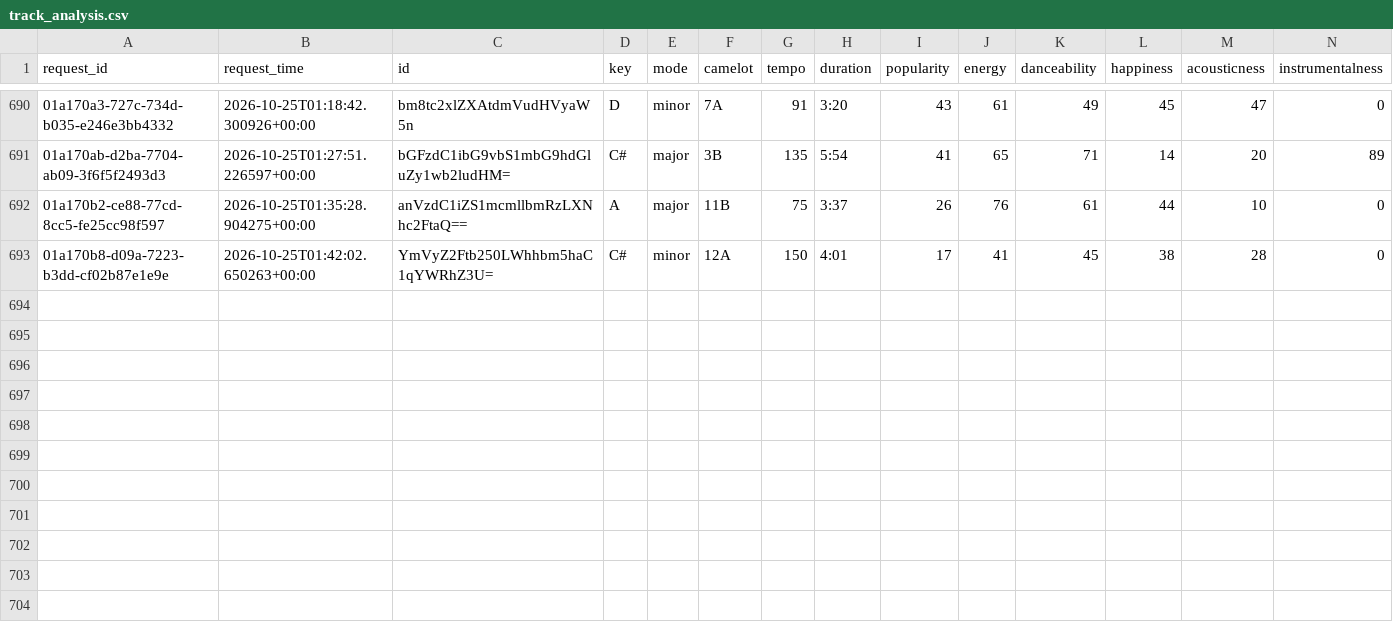
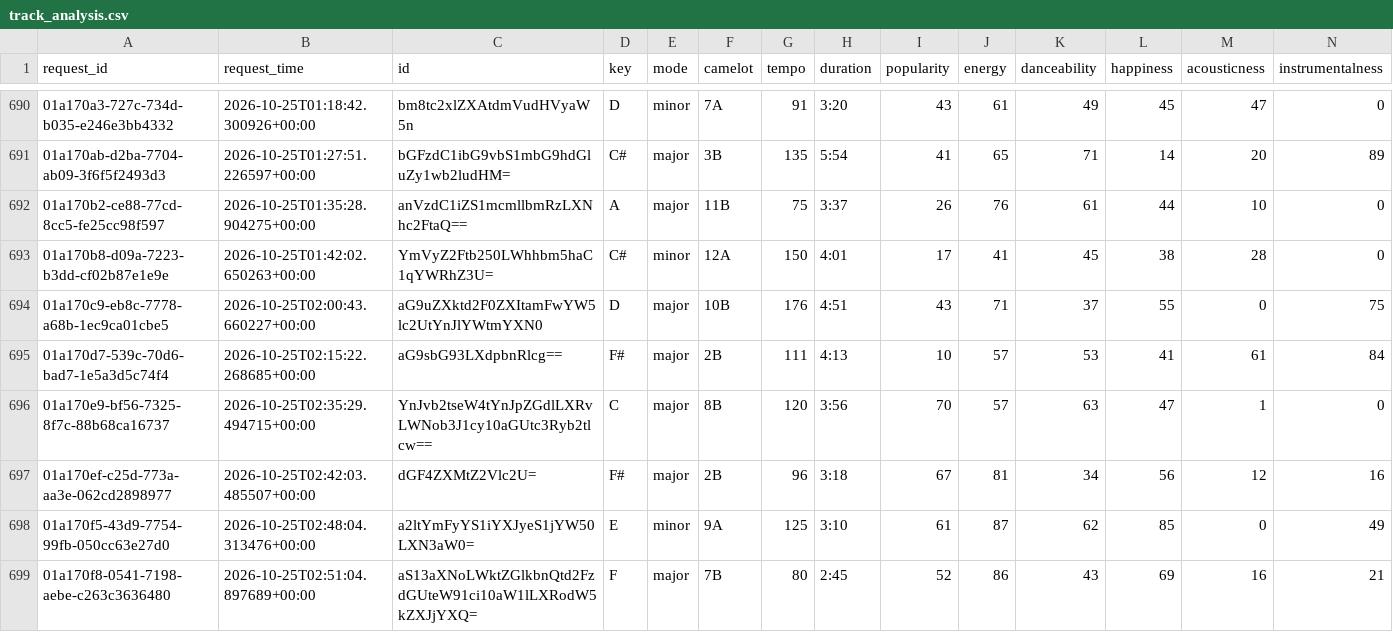
Before and after one commit to jdmremi/kcpr, a CSV file: track_analysis.csv, drawn as a sheet; only a part is shown, gaps mark what is left out; rows hold the shown columns only; the diff names each change by its address in the sheet, - before the commit and + after, or states it on an @@ line.

```diff
--- a/track_analysis.csv
+++ b/track_analysis.csv
+row 694: 01a170c9-eb8c-7778-a68b-1ec9ca01cbe5 | 2026-10-25T02:00:43.660227+00:00 | aG9uZXktd2F0ZXItamFwYW5lc2UtYnJlYWtmYXN0 | D | major | 10B | 176 | 4:51 | 43 | 71 | 37 | 55 | 0 | 75
+row 695: 01a170d7-539c-70d6-bad7-1e5a3d5c74f4 | 2026-10-25T02:15:22.268685+00:00 | aG9sbG93LXdpbnRlcg== | F# | major | 2B | 111 | 4:13 | 10 | 57 | 53 | 41 | 61 | 84
+row 696: 01a170e9-bf56-7325-8f7c-88b68ca16737 | 2026-10-25T02:35:29.494715+00:00 | YnJvb2tseW4tYnJpZGdlLXRvLWNob3J1cy10aGUtc3Ryb2tlcw== | C | major | 8B | 120 | 3:56 | 70 | 57 | 63 | 47 | 1 | 0
+row 697: 01a170ef-c25d-773a-aa3e-062cd2898977 | 2026-10-25T02:42:03.485507+00:00 | dGF4ZXMtZ2Vlc2U= | F# | major | 2B | 96 | 3:18 | 67 | 81 | 34 | 56 | 12 | 16
+row 698: 01a170f5-43d9-7754-99fb-050cc63e27d0 | 2026-10-25T02:48:04.313476+00:00 | a2ltYmFyYS1iYXJyeS1jYW50LXN3aW0= | E | minor | 9A | 125 | 3:10 | 61 | 87 | 62 | 85 | 0 | 49
+row 699: 01a170f8-0541-7198-aebe-c263c3636480 | 2026-10-25T02:51:04.897689+00:00 | aS13aXNoLWktZGlkbnQtd2FzdGUteW91ci10aW1lLXRodW5kZXJjYXQ= | F | major | 7B | 80 | 2:45 | 52 | 86 | 43 | 69 | 16 | 21
```
Also changed, not shown: now_playing.csv, weather.csv, 1 other file.
